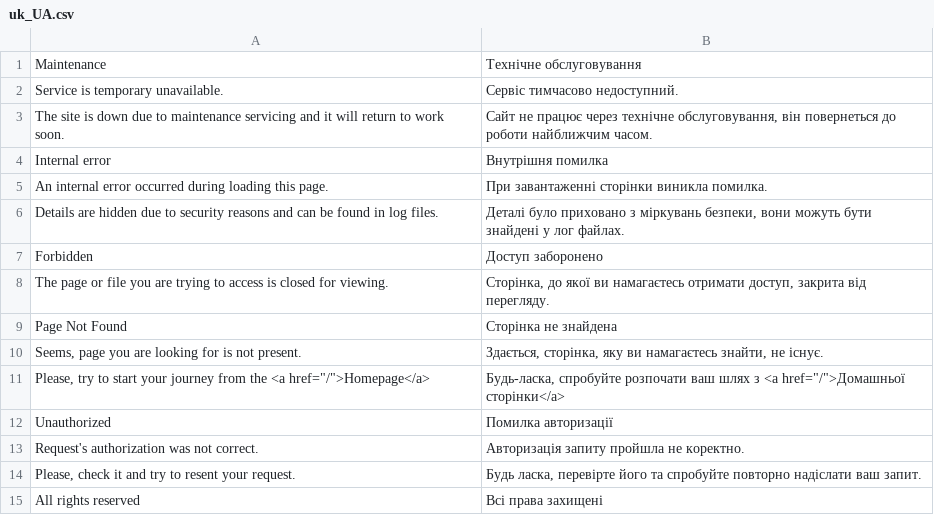
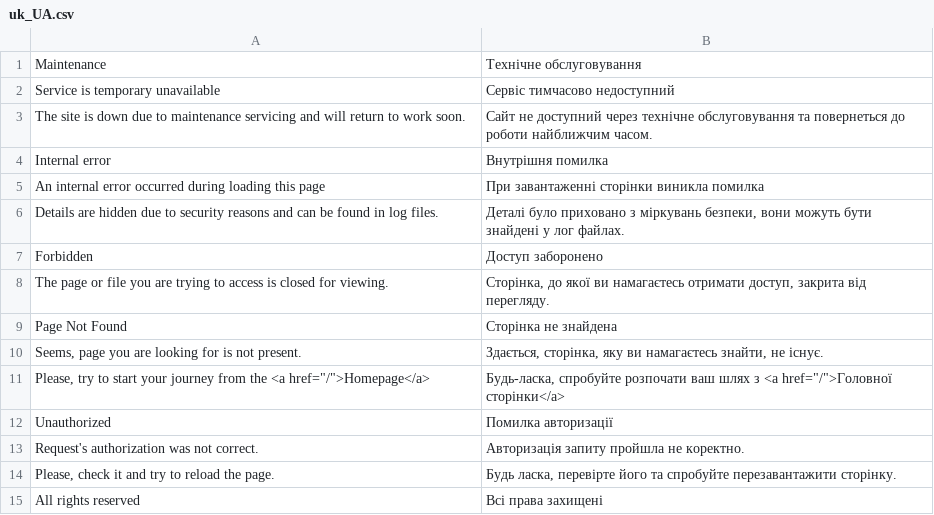
Before and after one commit to vchychuzhko/alcotimer, a CSV file: app/code/Awesome/Framework/i18n/uk_UA.csv, drawn as a sheet.

```diff
--- a/app/code/Awesome/Framework/i18n/uk_UA.csv
+++ b/app/code/Awesome/Framework/i18n/uk_UA.csv
@@ -1,6 +1,6 @@
 "Maintenance","Технічне обслуговування"
-"Service is temporary unavailable.","Сервіс тимчасово недоступний."
-"The site is down due to maintenance servicing and it will return to work soon.","Сайт не працює через технічне обслуговування, він повернеться до роботи найближчим часом."
+"Service is temporary unavailable","Сервіс тимчасово недоступний"
+"The site is down due to maintenance servicing and will return to work soon.","Сайт не доступний через технічне обслуговування та повернеться до роботи найближчим часом."
 "Internal error","Внутрішня помилка"
-"An internal error occurred during loading this page.","При завантаженні сторінки виникла помилка."
+"An internal error occurred during loading this page","При завантаженні сторінки виникла помилка"
 "Details are hidden due to security reasons and can be found in log files.","Деталі було приховано з міркувань безпеки, вони можуть бути знайдені у лог файлах."
@@ -10,6 +10,6 @@
 "Seems, page you are looking for is not present.","Здається, сторінка, яку ви намагаєтесь знайти, не існує."
-"Please, try to start your journey from the <a href=""/"">Homepage</a>","Будь-ласка, спробуйте розпочати ваш шлях з <a href=""/"">Домашньої сторінки</a>"
+"Please, try to start your journey from the <a href=""/"">Homepage</a>","Будь-ласка, спробуйте розпочати ваш шлях з <a href=""/"">Головної сторінки</a>"
 "Unauthorized","Помилка авторизації"
 "Request's authorization was not correct.","Авторизація запиту пройшла не коректно."
-"Please, check it and try to resent your request.","Будь ласка, перевірте його та спробуйте повторно надіслати ваш запит."
+"Please, check it and try to reload the page.","Будь ласка, перевірте його та спробуйте перезавантажити сторінку."
 "All rights reserved","Всі права захищені"
```
Also changed, not shown: app/code/Awesome/Framework/i18n/ru_RU.csv, app/code/Awesome/Frontend/i18n/ru_RU.csv, 15 other files.
